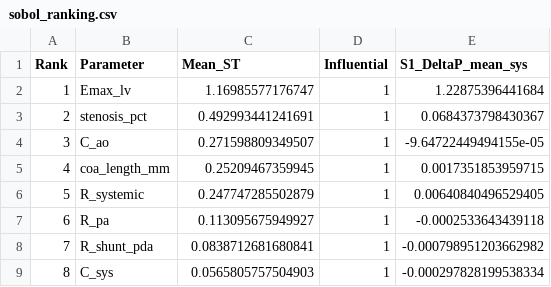
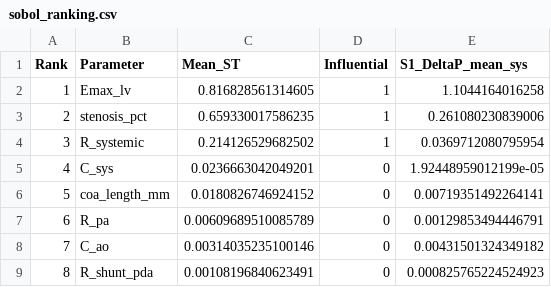
Before and after one commit to beanjeans/LPM-PDA, a CSV file: pda_lpm_patient 1/results/gsa/sobol_ranking.csv, drawn as a sheet.

```diff
--- a/pda_lpm_patient 1/results/gsa/sobol_ranking.csv
+++ b/pda_lpm_patient 1/results/gsa/sobol_ranking.csv
@@ -1,9 +1,9 @@
 Rank,Parameter,Mean_ST,Influential,S1_DeltaP_mean_sys
-1,Emax_lv,1.16985577176747,1,1.22875396441684
-2,stenosis_pct,0.492993441241691,1,0.0684373798430367
-3,C_ao,0.271598809349507,1,-9.64722449494155e-05
-4,coa_length_mm,0.25209467359945,1,0.0017351853959715
-5,R_systemic,0.247747285502879,1,0.00640840496529405
-6,R_pa,0.113095675949927,1,-0.0002533643439118
-7,R_shunt_pda,0.0838712681680841,1,-0.000798951203662982
-8,C_sys,0.0565805757504903,1,-0.000297828199538334
+1,Emax_lv,0.816828561314605,1,1.1044164016258
+2,stenosis_pct,0.659330017586235,1,0.261080230839006
+3,R_systemic,0.214126529682502,1,0.0369712080795954
+4,C_sys,0.0236663042049201,0,1.92448959012199e-05
+5,coa_length_mm,0.0180826746924152,0,0.00719351492264141
+6,R_pa,0.00609689510085789,0,0.00129853494446791
+7,C_ao,0.00314035235100146,0,0.00431501324349182
+8,R_shunt_pda,0.00108196840623491,0,0.000825765224524923
```
Also changed, not shown: pda_lpm_patient 1/config/patient_data.csv, pda_lpm_patient 1/results/gsa/sobol_indices.csv, 4 other files.
